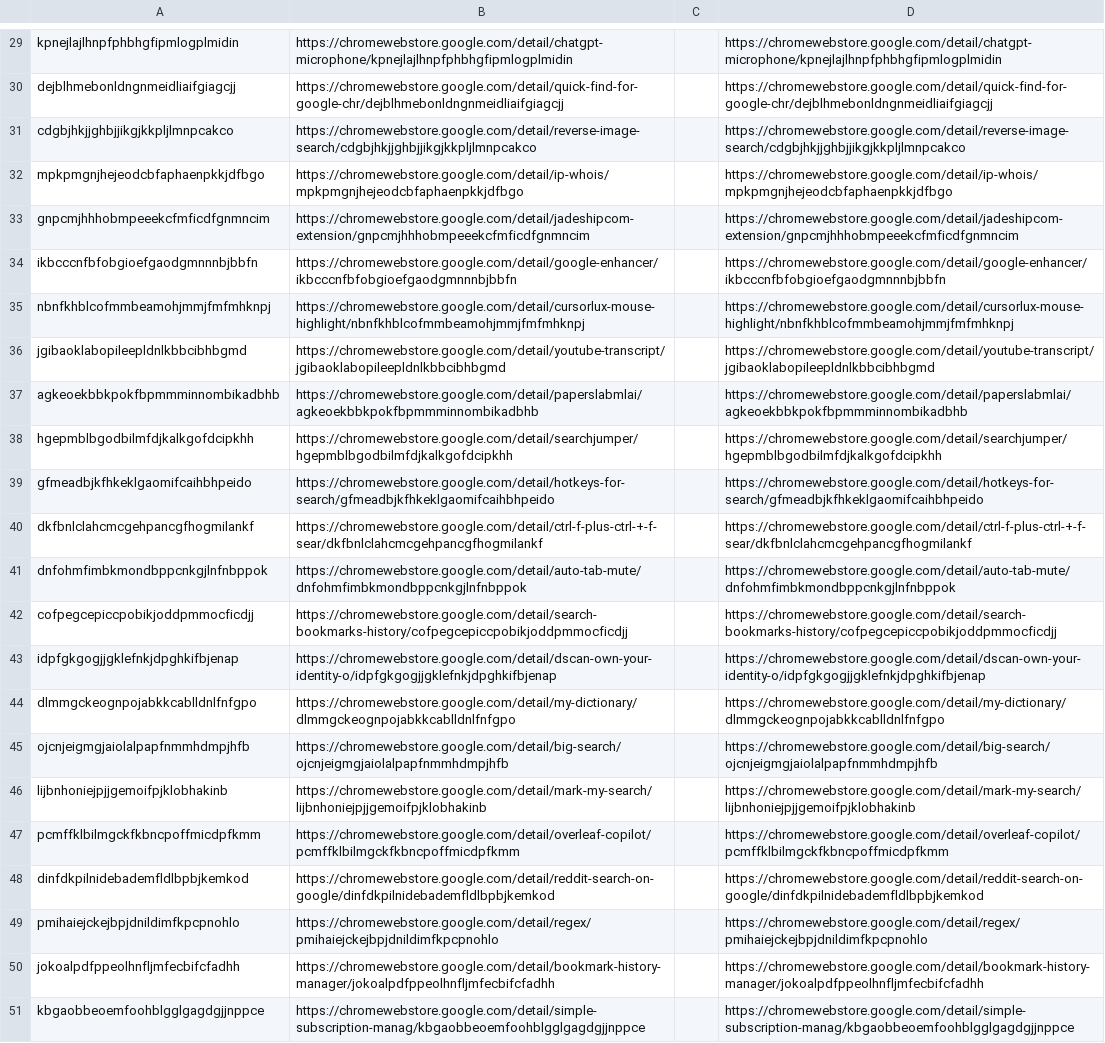
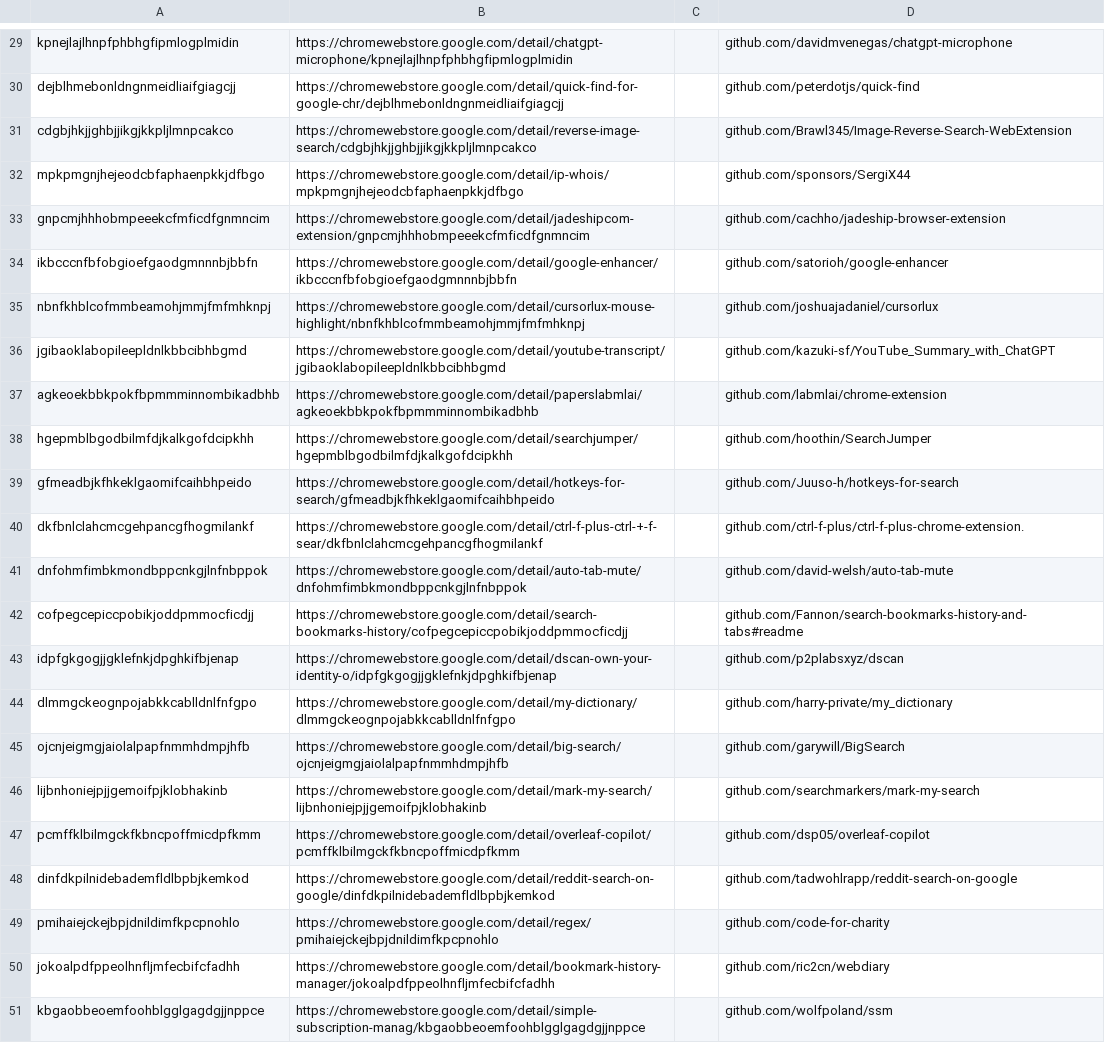
Before and after one commit to buschertore/SESExtensions, a CSV file: data/productivitytoolsSuggestedLinks.csv, drawn as a sheet; only a part is shown, gaps mark what is left out; the diff covers the shown part only; the diff names each change by its address in the sheet, - before the commit and + after, or states it on an @@ line.

```diff
--- a/data/productivitytoolsSuggestedLinks.csv
+++ b/data/productivitytoolsSuggestedLinks.csv
-D29: https://chromewebstore.google.com/detail/chatgpt-microphone/kpnejlajlhnpfphbhgfipmlogplmidin
+D29: github.com/davidmvenegas/chatgpt-microphone
-D30: https://chromewebstore.google.com/detail/quick-find-for-google-chr/dejblhmebonldngnmeidliaifgiagcjj
+D30: github.com/peterdotjs/quick-find
-D31: https://chromewebstore.google.com/detail/reverse-image-search/cdgbjhkjjghbjjikgjkkpljlmnpcakco
+D31: github.com/Brawl345/Image-Reverse-Search-WebExtension
-D32: https://chromewebstore.google.com/detail/ip-whois/mpkpmgnjhejeodcbfaphaenpkkjdfbgo
+D32: github.com/sponsors/SergiX44
-D33: https://chromewebstore.google.com/detail/jadeshipcom-extension/gnpcmjhhhobmpeeekcfmficdfgnmncim
+D33: github.com/cachho/jadeship-browser-extension
-D34: https://chromewebstore.google.com/detail/google-enhancer/ikbcccnfbfobgioefgaodgmnnnbjbbfn
+D34: github.com/satorioh/google-enhancer
-D35: https://chromewebstore.google.com/detail/cursorlux-mouse-highlight/nbnfkhblcofmmbeamohjmmjfmfmhknpj
+D35: github.com/joshuajadaniel/cursorlux
-D36: https://chromewebstore.google.com/detail/youtube-transcript/jgibaoklabopileepldnlkbbcibhbgmd
+D36: github.com/kazuki-sf/YouTube_Summary_with_ChatGPT
-D37: https://chromewebstore.google.com/detail/paperslabmlai/agkeoekbbkpokfbpmmminnombikadbhb
+D37: github.com/labmlai/chrome-extension
-D38: https://chromewebstore.google.com/detail/searchjumper/hgepmblbgodbilmfdjkalkgofdcipkhh
+D38: github.com/hoothin/SearchJumper
-D39: https://chromewebstore.google.com/detail/hotkeys-for-search/gfmeadbjkfhkeklgaomifcaihbhpeido
+D39: github.com/Juuso-h/hotkeys-for-search
-D40: https://chromewebstore.google.com/detail/ctrl-f-plus-ctrl-+-f-sear/dkfbnlclahcmcgehpancgfhogmilankf
+D40: github.com/ctrl-f-plus/ctrl-f-plus-chrome-extension.
-D41: https://chromewebstore.google.com/detail/auto-tab-mute/dnfohmfimbkmondbppcnkgjlnfnbppok
+D41: github.com/david-welsh/auto-tab-mute
-D42: https://chromewebstore.google.com/detail/search-bookmarks-history/cofpegcepiccpobikjoddpmmocficdjj
+D42: github.com/Fannon/search-bookmarks-history-and-tabs#readme
-D43: https://chromewebstore.google.com/detail/dscan-own-your-identity-o/idpfgkgogjjgklefnkjdpghkifbjenap
+D43: github.com/p2plabsxyz/dscan
-D44: https://chromewebstore.google.com/detail/my-dictionary/dlmmgckeognpojabkkcablldnlfnfgpo
+D44: github.com/harry-private/my_dictionary
-D45: https://chromewebstore.google.com/detail/big-search/ojcnjeigmgjaiolalpapfnmmhdmpjhfb
+D45: github.com/garywill/BigSearch
-D46: https://chromewebstore.google.com/detail/mark-my-search/lijbnhoniejpjjgemoifpjklobhakinb
+D46: github.com/searchmarkers/mark-my-search
-D47: https://chromewebstore.google.com/detail/overleaf-copilot/pcmffklbilmgckfkbncpoffmicdpfkmm
+D47: github.com/dsp05/overleaf-copilot
-D48: https://chromewebstore.google.com/detail/reddit-search-on-google/dinfdkpilnidebademfldlbpbjkemkod
+D48: github.com/tadwohlrapp/reddit-search-on-google
-D49: https://chromewebstore.google.com/detail/regex/pmihaiejckejbpjdnildimfkpcpnohlo
+D49: github.com/code-for-charity
-D50: https://chromewebstore.google.com/detail/bookmark-history-manager/jokoalpdfppeolhnfljmfecbifcfadhh
+D50: github.com/ric2cn/webdiary
-D51: https://chromewebstore.google.com/detail/simple-subscription-manag/kbgaobbeoemfoohblgglgagdgjjnppce
+D51: github.com/wolfpoland/ssm
```
Also changed, not shown: 1 added row, 1 removed row and 27 edited cells elsewhere in this file, data/productivitycommunicationSuggestedLinks.csv, data/productivitydeveloperSuggestedLinks.csv, 2 other files.
